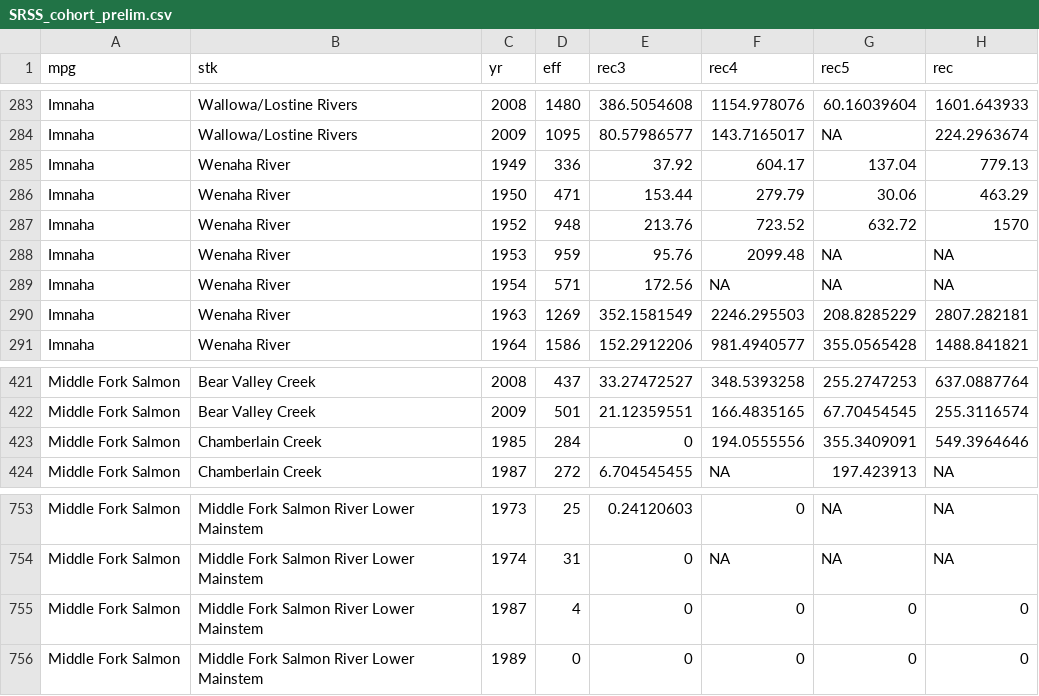
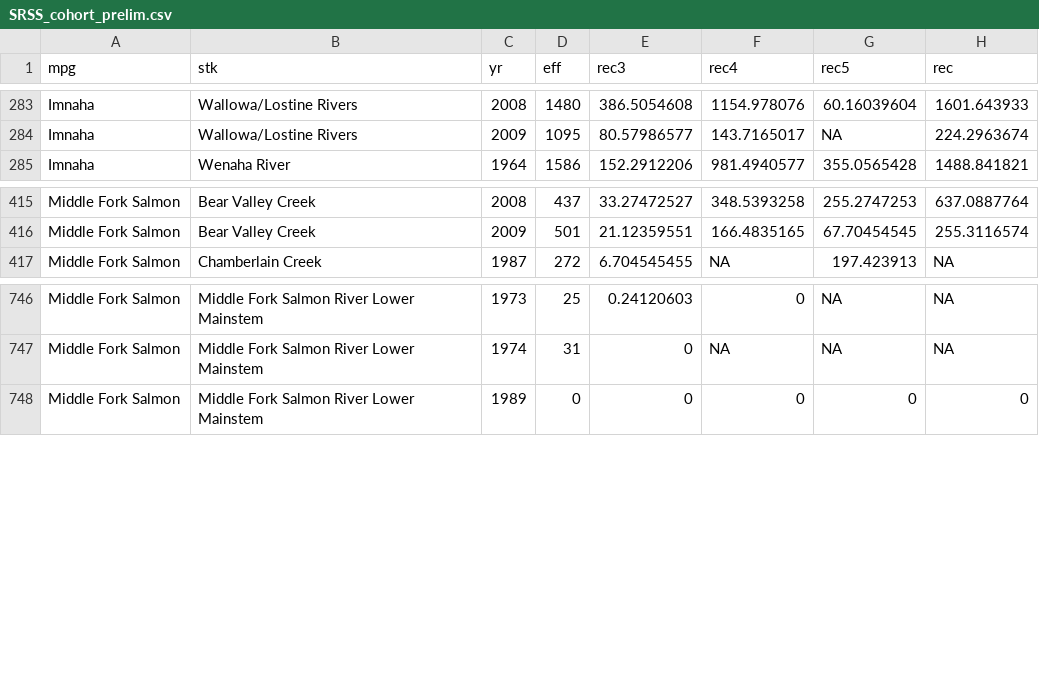
Before and after one commit to alisoniles/Coordinated-Recoveries-GitHub, a CSV file: CORE EDM analysis/Data/csv_data/SRSS_cohort_prelim.csv, drawn as a sheet; only a part is shown, gaps mark what is left out.

```diff
--- a/CORE EDM analysis/Data/csv_data/SRSS_cohort_prelim.csv
+++ b/CORE EDM analysis/Data/csv_data/SRSS_cohort_prelim.csv
@@ -284,8 +284,2 @@ Imnaha,Wallowa/Lostine Rivers,2008,1480,386.5054608,1154.978076,60.16039604,1601
 Imnaha,Wallowa/Lostine Rivers,2009,1095,80.57986577,143.7165017,NA,224.2963674
-Imnaha,Wenaha River,1949,336,37.92,604.17,137.04,779.13
-Imnaha,Wenaha River,1950,471,153.44,279.79,30.06,463.29
-Imnaha,Wenaha River,1952,948,213.76,723.52,632.72,1570
-Imnaha,Wenaha River,1953,959,95.76,2099.48,NA,NA
-Imnaha,Wenaha River,1954,571,172.56,NA,NA,NA
-Imnaha,Wenaha River,1963,1269,352.1581549,2246.295503,208.8285229,2807.282181
 Imnaha,Wenaha River,1964,1586,152.2912206,981.4940577,355.0565428,1488.841821
@@ -422,3 +416,2 @@ Middle Fork Salmon,Bear Valley Creek,2008,437,33.27472527,348.5393258,255.274725
 Middle Fork Salmon,Bear Valley Creek,2009,501,21.12359551,166.4835165,67.70454545,255.3116574
-Middle Fork Salmon,Chamberlain Creek,1985,284,0,194.0555556,355.3409091,549.3964646
 Middle Fork Salmon,Chamberlain Creek,1987,272,6.704545455,NA,197.423913,NA
@@ -754,3 +747,2 @@ Middle Fork Salmon,Middle Fork Salmon River Lower Mainstem,1973,25,0.24120603,0,
 Middle Fork Salmon,Middle Fork Salmon River Lower Mainstem,1974,31,0,NA,NA,NA
-Middle Fork Salmon,Middle Fork Salmon River Lower Mainstem,1987,4,0,0,0,0
 Middle Fork Salmon,Middle Fork Salmon River Lower Mainstem,1989,0,0,0,0,0
```
Also changed, not shown: 15 other files.
